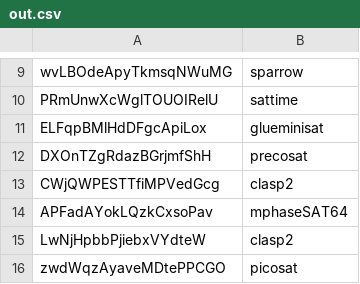
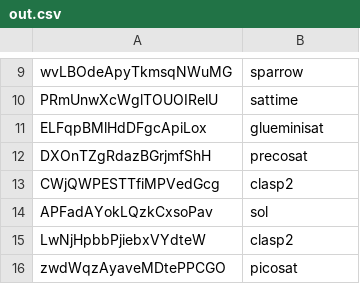
Before and after one commit to NoelHuibers/AutomatedAlgorithmConfigurationAndDesign, a CSV file: out.csv, drawn as a sheet; only a part is shown, gaps mark what is left out; the diff covers the shown part only.

```diff
--- a/out.csv
+++ b/out.csv
@@ -13,3 +13,3 @@ DXOnTZgRdazBGrjmfShH;precosat
 CWjQWPESTTfiMPVedGcg;clasp2
-APFadAYokLQzkCxsoPav;mphaseSAT64
+APFadAYokLQzkCxsoPav;sol
 LwNjHpbbPjiebxVYdteW;clasp2
```
Also changed, not shown: 42 edited cells elsewhere in this file, 1 other file.
